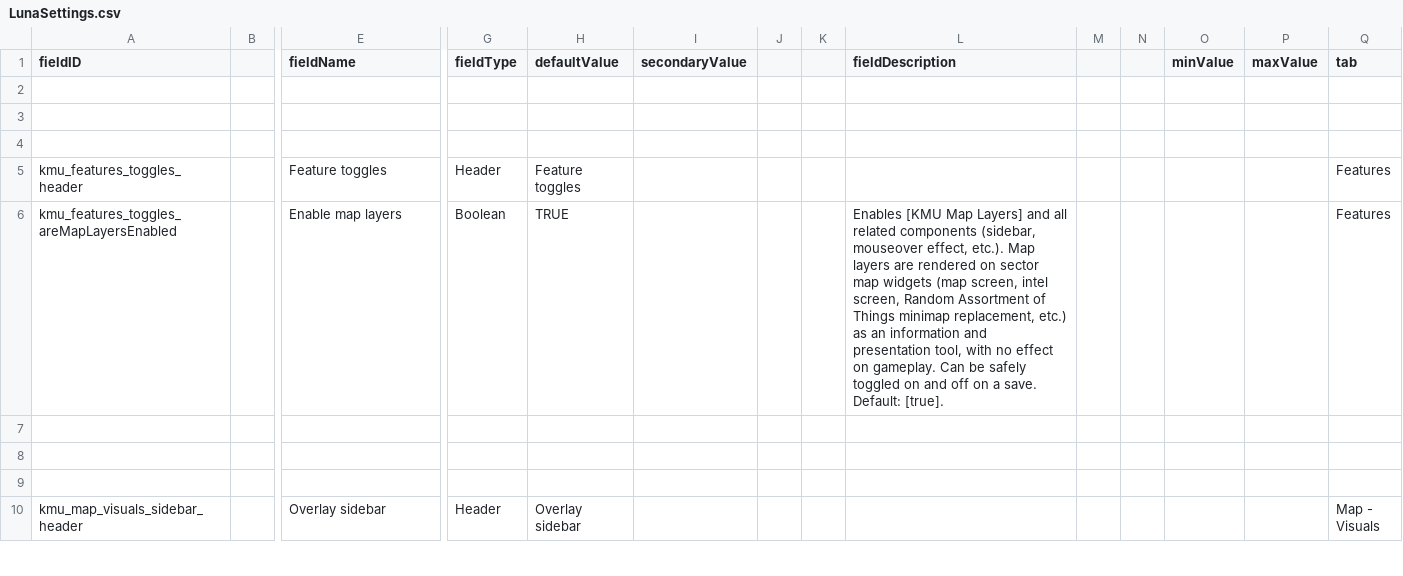
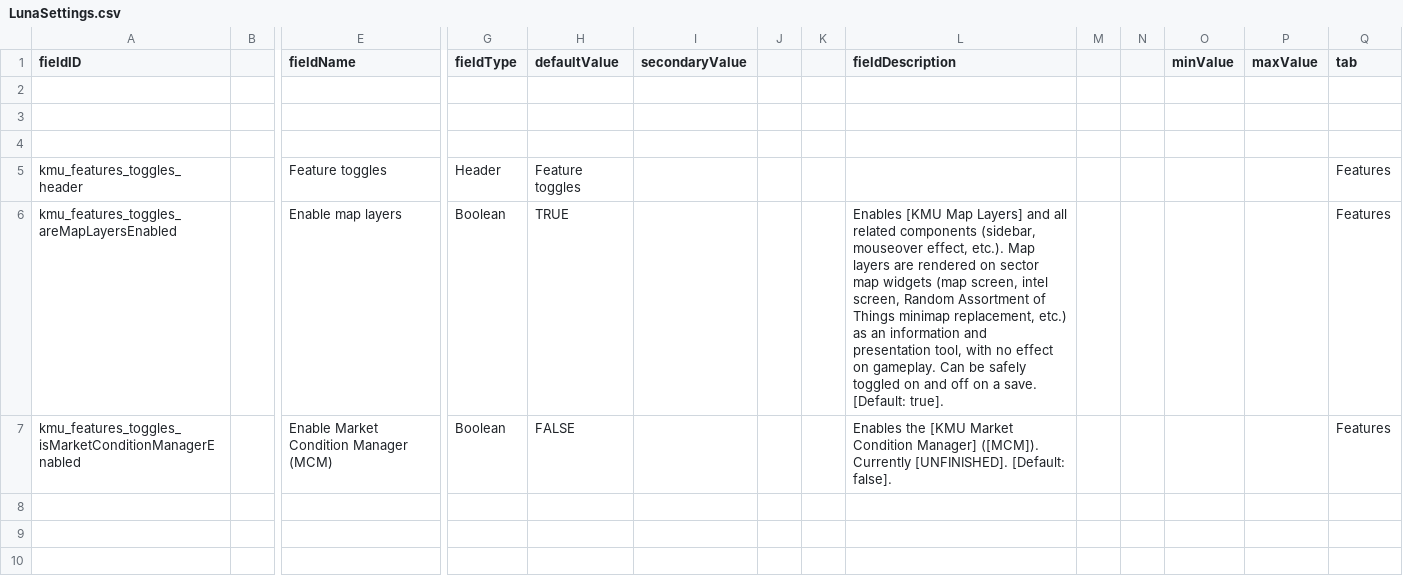
Before and after one commit to Klark-Morrigan/Starsector-Mod-KMU, a CSV file: data/config/LunaSettings.csv, drawn as a sheet; only a part is shown, gaps mark what is left out; the shorter side is filled out with more unchanged rows; rows hold the shown columns only; the diff names each change by its address in the sheet, - before the commit and + after, or states it on an @@ line.

Commit message:
feature: put the unfinished MCM on a toggle (off by default)

```diff
--- a/data/config/LunaSettings.csv
+++ b/data/config/LunaSettings.csv
-L6 (fieldDescription): …a save. Default: [true].
+L6 (fieldDescription): …a save. [Default: true].
+row 7: kmu_features_toggles_isMarketConditionManagerEnabled |  | Enable Market Condition Manager (MCM) | Boolean | FALSE |  |  |  | Enables the [KMU Market Condition Manager] ([MCM]). Currently [UNFINISHED]. [Default: false]. |  |  |  |  | Features
```
Also changed, not shown: data/console/commands.csv, 7 other files.
